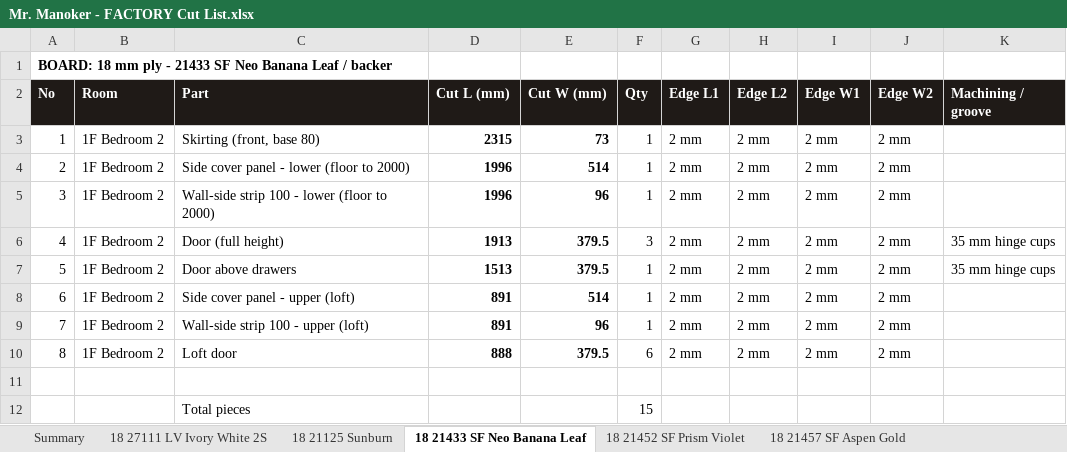
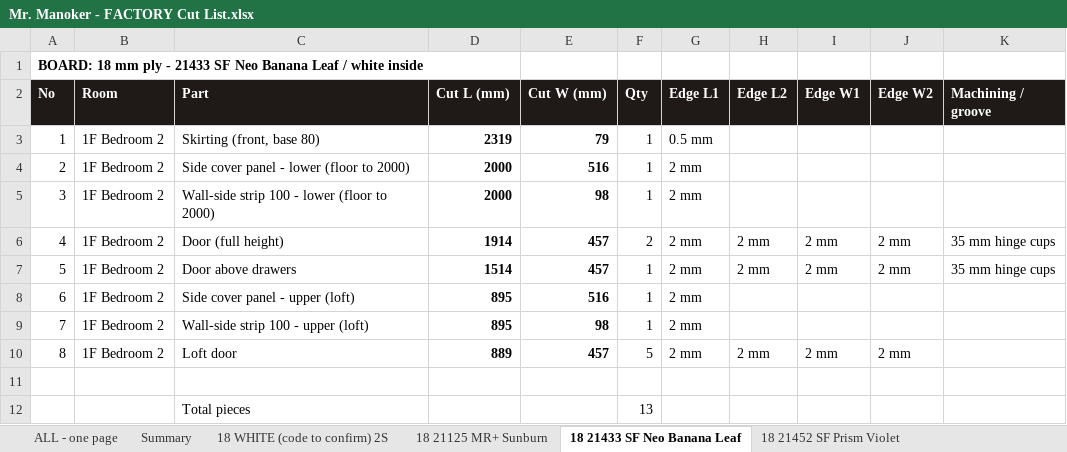
Before and after one commit to Jdingara/BAVA_astra-manoker, an Excel workbook: 2-Designs/Owner Drawings/Mr. Manoker - FACTORY Cut List.xlsx, sheet 18 21433 SF Neo Banana Leaf, drawn as a sheet; values as stored, in another font and other column widths than the file's, no borders; the diff names each change by its address in the sheet, - before the commit and + after, or states it on an @@ line.

```diff
--- a/2-Designs/Owner Drawings/Mr. Manoker - FACTORY Cut List.xlsx (sheet 18 21433 SF Neo Banana Leaf)
+++ b/2-Designs/Owner Drawings/Mr. Manoker - FACTORY Cut List.xlsx (sheet 18 21433 SF Neo Banana Leaf)
-sheet tab: 18 21125 Sunburn
+sheet tab: 18 WHITE (code to confirm) 2S
-sheet tab: 18 27111 LV Ivory White 2S
+sheet tab: ALL - one page
+sheet tab: 18 21125 MR+ Sunburn
-A1 (No): …Leaf / backer
+A1 (No): …Leaf / white inside
-D3 (Cut L (mm)): 2315
+D3 (Cut L (mm)): 2319
-E3 (Cut W (mm)): 73
+E3 (Cut W (mm)): 79
-G3 (Edge L1): 2 mm
+G3 (Edge L1): 0.5 mm
-H3:H5 (Edge L2): 2 mm
+H3:H5 (Edge L2): (empty)
-I3:I5 (Edge W1): 2 mm
+I3:I5 (Edge W1): (empty)
-J3:J5 (Edge W2): 2 mm
+J3:J5 (Edge W2): (empty)
-D4:D5 (Cut L (mm)): 1996
+D4:D5 (Cut L (mm)): 2000
-E4 (Cut W (mm)): 514
+E4 (Cut W (mm)): 516
-E5 (Cut W (mm)): 96
+E5 (Cut W (mm)): 98
-D6 (Cut L (mm)): 1913
+D6 (Cut L (mm)): 1914
-E6:E7 (Cut W (mm)): 379.5
+E6:E7 (Cut W (mm)): 457
-F6 (Qty): 3
+F6 (Qty): 2
-D7 (Cut L (mm)): 1513
+D7 (Cut L (mm)): 1514
-D8:D9 (Cut L (mm)): 891
+D8:D9 (Cut L (mm)): 895
-E8 (Cut W (mm)): 514
+E8 (Cut W (mm)): 516
-H8:H9 (Edge L2): 2 mm
+H8:H9 (Edge L2): (empty)
-I8:I9 (Edge W1): 2 mm
+I8:I9 (Edge W1): (empty)
-J8:J9 (Edge W2): 2 mm
+J8:J9 (Edge W2): (empty)
-E9 (Cut W (mm)): 96
+E9 (Cut W (mm)): 98
-D10 (Cut L (mm)): 888
+D10 (Cut L (mm)): 889
-E10 (Cut W (mm)): 379.5
+E10 (Cut W (mm)): 457
-F10 (Qty): 6
+F10 (Qty): 5
-F12 (Qty): 15
+F12 (Qty): 13
```
Also changed, not shown: sheet 18 WHITE (code to confirm) 2S, sheet 18 DC687 Foliage Blue, sheet Summary, sheet 18 21462 SF Lavendura, sheet 18 27292 LV Mink, sheet LED groove, 3 more sheets, other sheet tabs, 2-Designs/Owner Drawings/Mr. Manoker - Laminate List from Cut List.xlsx, 2-Designs/Owner Drawings/Mr. Manoker - Wardrobe Cut List FINAL.xlsx, 51 other files.
